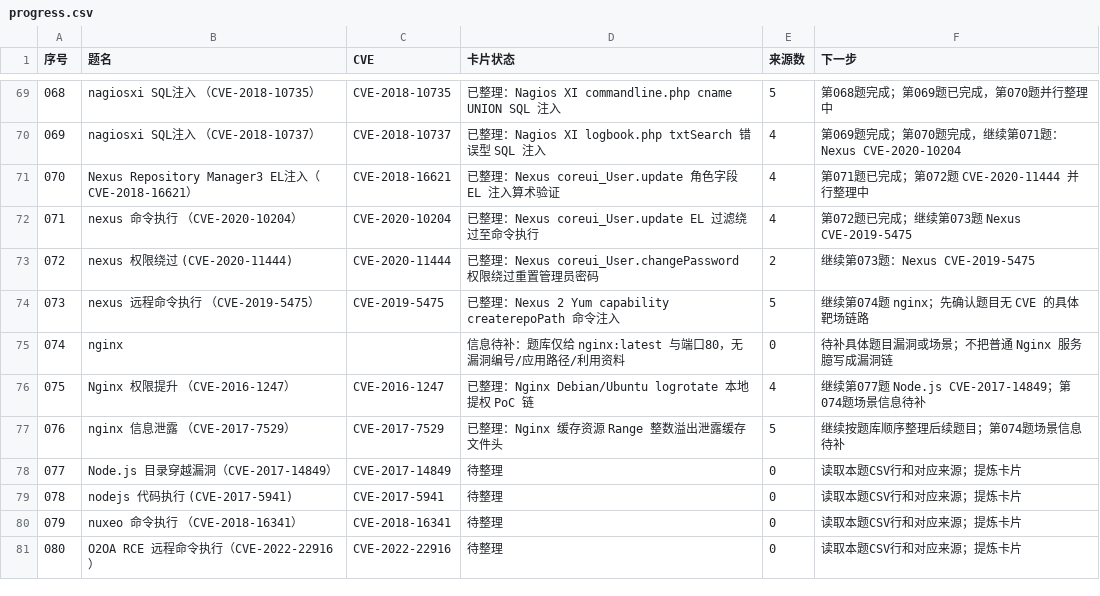
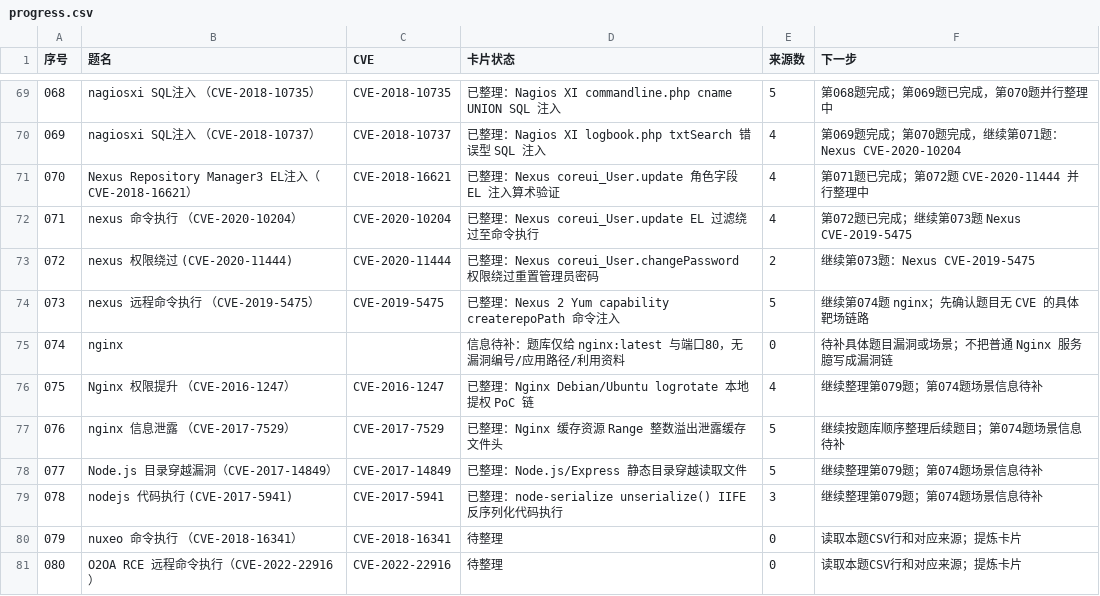
Before and after one commit to 4evour/ctfbachang, a CSV file: batches/progress.csv, drawn as a sheet; only a part is shown, gaps mark what is left out.

```diff
--- a/batches/progress.csv
+++ b/batches/progress.csv
@@ -75,6 +75,6 @@
 074,nginx,,信息待补：题库仅给 nginx:latest 与端口80，无漏洞编号/应用路径/利用资料,0,待补具体题目漏洞或场景；不把普通 Nginx 服务臆写成漏洞链
-075,Nginx 权限提升 （CVE-2016-1247）,CVE-2016-1247,已整理：Nginx Debian/Ubuntu logrotate 本地提权 PoC 链,4,继续第077题 Node.js CVE-2017-14849；第074题场景信息待补
+075,Nginx 权限提升 （CVE-2016-1247）,CVE-2016-1247,已整理：Nginx Debian/Ubuntu logrotate 本地提权 PoC 链,4,继续整理第079题；第074题场景信息待补
 076,nginx 信息泄露 （CVE-2017-7529）,CVE-2017-7529,已整理：Nginx 缓存资源 Range 整数溢出泄露缓存文件头,5,继续按题库顺序整理后续题目；第074题场景信息待补
-077,Node.js 目录穿越漏洞（CVE-2017-14849）,CVE-2017-14849,待整理,0,读取本题CSV行和对应来源；提炼卡片
-078,nodejs 代码执行 (CVE-2017-5941),CVE-2017-5941,待整理,0,读取本题CSV行和对应来源；提炼卡片
+077,Node.js 目录穿越漏洞（CVE-2017-14849）,CVE-2017-14849,已整理：Node.js/Express 静态目录穿越读取文件,5,继续整理第079题；第074题场景信息待补
+078,nodejs 代码执行 (CVE-2017-5941),CVE-2017-5941,已整理：node-serialize unserialize() IIFE 反序列化代码执行,3,继续整理第079题；第074题场景信息待补
 079,nuxeo 命令执行 （CVE-2018-16341）,CVE-2018-16341,待整理,0,读取本题CSV行和对应来源；提炼卡片
```
Also changed, not shown: index.csv, 5 other files.
